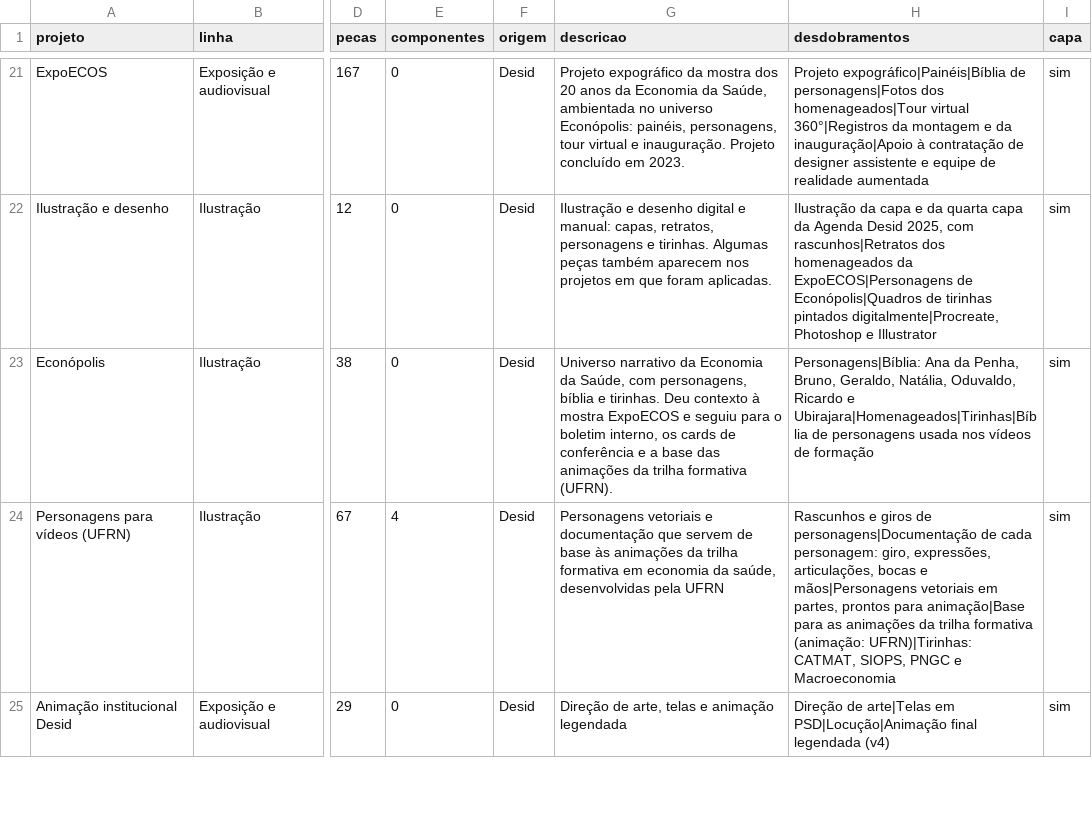
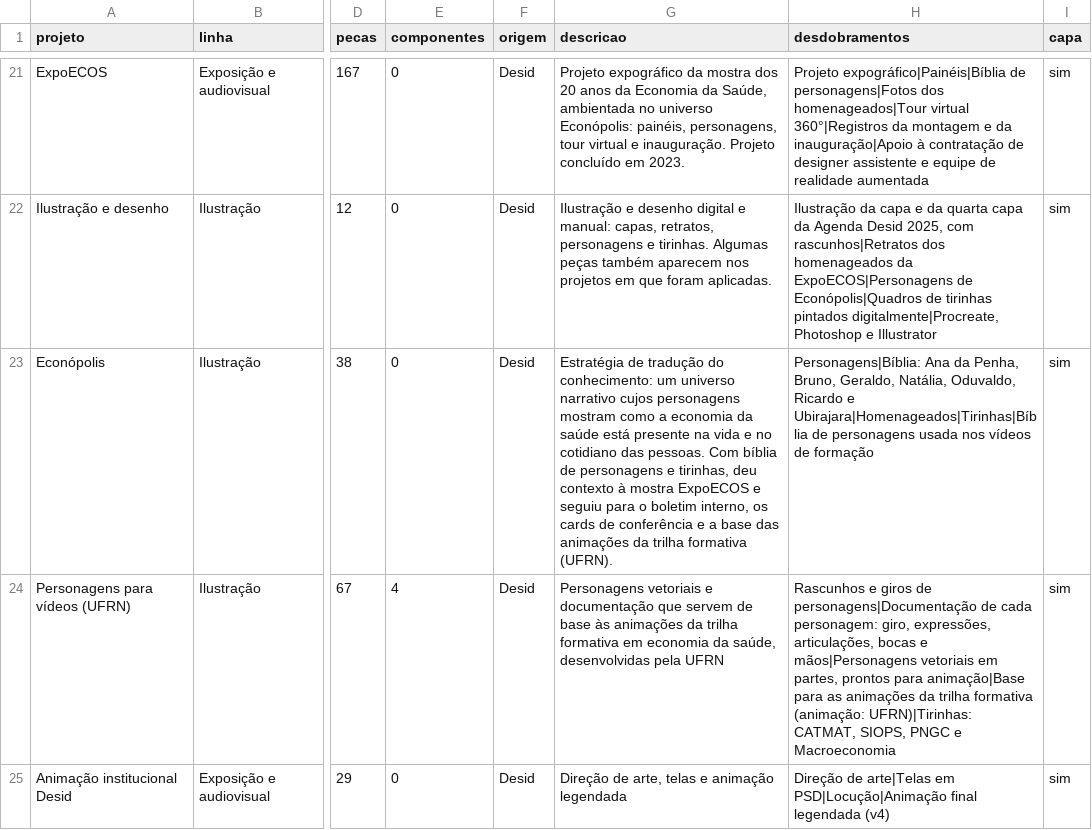
Before and after one commit to almenaraleo/almenaraleo.github.io, a CSV file: ministerio-da-saude/data/projetos.csv, drawn as a sheet; only a part is shown, gaps mark what is left out; the diff names each change by its address in the sheet, - before the commit and + after, or states it on an @@ line.

```diff
--- a/ministerio-da-saude/data/projetos.csv
+++ b/ministerio-da-saude/data/projetos.csv
-G23 (descricao): Universo narrativo da Economia da Saúde, com personagens, bíblia e tirinhas. Deu contexto à…
+G23 (descricao): Estratégia de tradução do conhecimento: um universo narrativo cujos personagens mostram como a economia da saúde está presente na vida e no cotidiano das pessoas. Com bíblia de personagens e tirinhas, deu contexto à…
```
Also changed, not shown: 1 other file.
